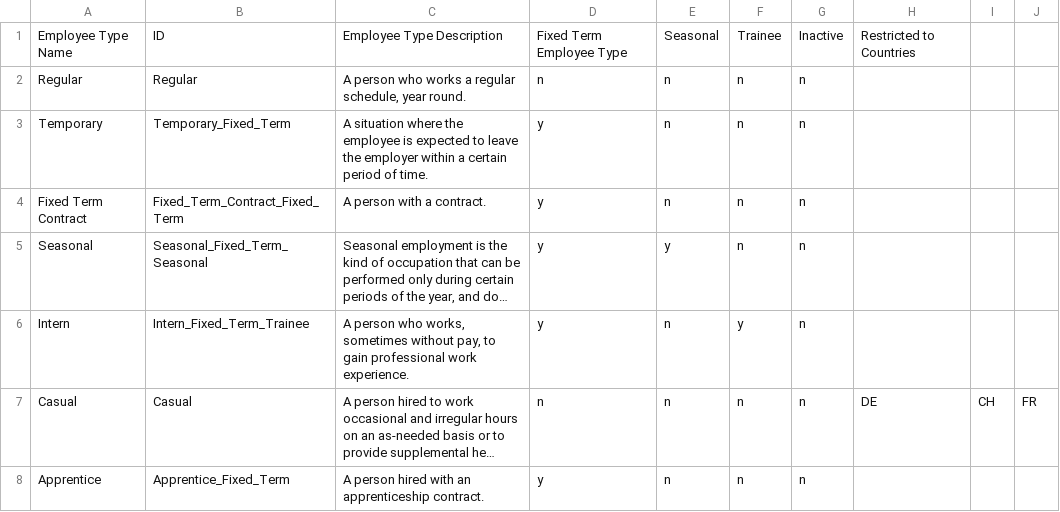
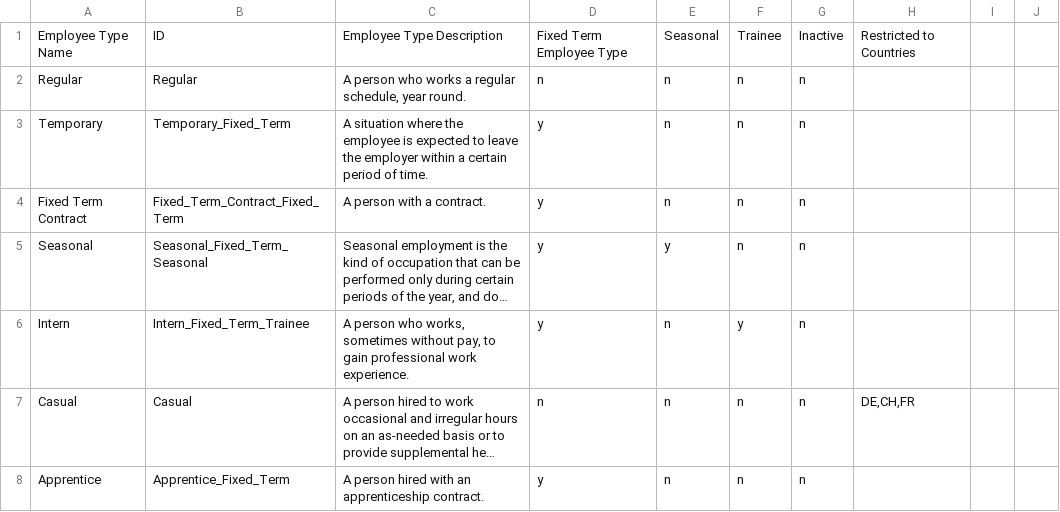
Before and after one commit to FlatFilers/HCMShow, a CSV file: lib/seeds/data/seed_employee_types.csv, drawn as a sheet; long unchanged cells end in …; the diff names each change by its address in the sheet, - before the commit and + after, or states it on an @@ line.

Commit message:
Working employee type + country sync

```diff
--- a/lib/seeds/data/seed_employee_types.csv
+++ b/lib/seeds/data/seed_employee_types.csv
-H7: DE
+H7: DE,CH,FR
-I7: CH
+I7: (empty)
-J7: FR
+J7: (empty)
```
Also changed, not shown: 1 other file.
